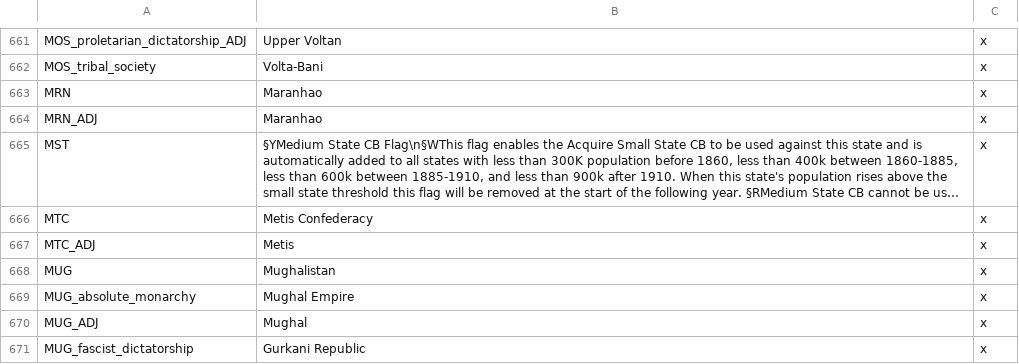
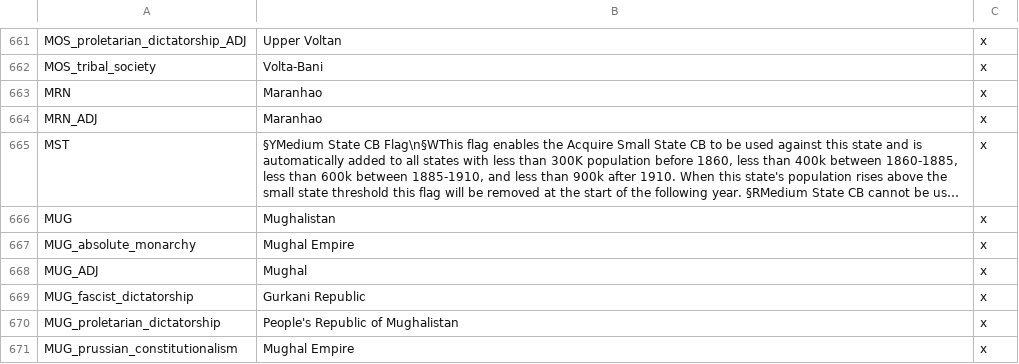
Before and after one commit to lilp123a/Victoria-Universalis-Fork, a CSV file: Victoria Universalis Fork/localisation/Countries.csv, drawn as a sheet; only a part is shown, gaps mark what is left out; the shorter side is filled out with more unchanged rows; long unchanged cells end in …; the diff names each change by its address in the sheet, - before the commit and + after, or states it on an @@ line.

```diff
--- a/Victoria Universalis Fork/localisation/Countries.csv
+++ b/Victoria Universalis Fork/localisation/Countries.csv
-row 666: MTC | Metis Confederacy | x
-row 667: MTC_ADJ | Metis | x
```
Also changed, not shown: Victoria Universalis Fork/localisation/Cultures.csv, Victoria Universalis Fork/localisation/Parties.csv, 15 other files.
